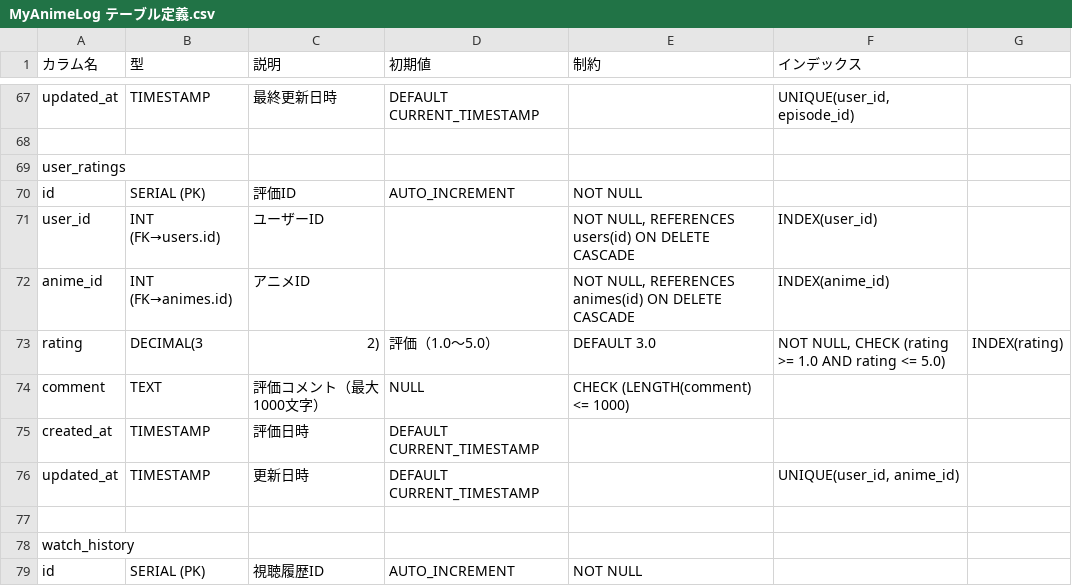
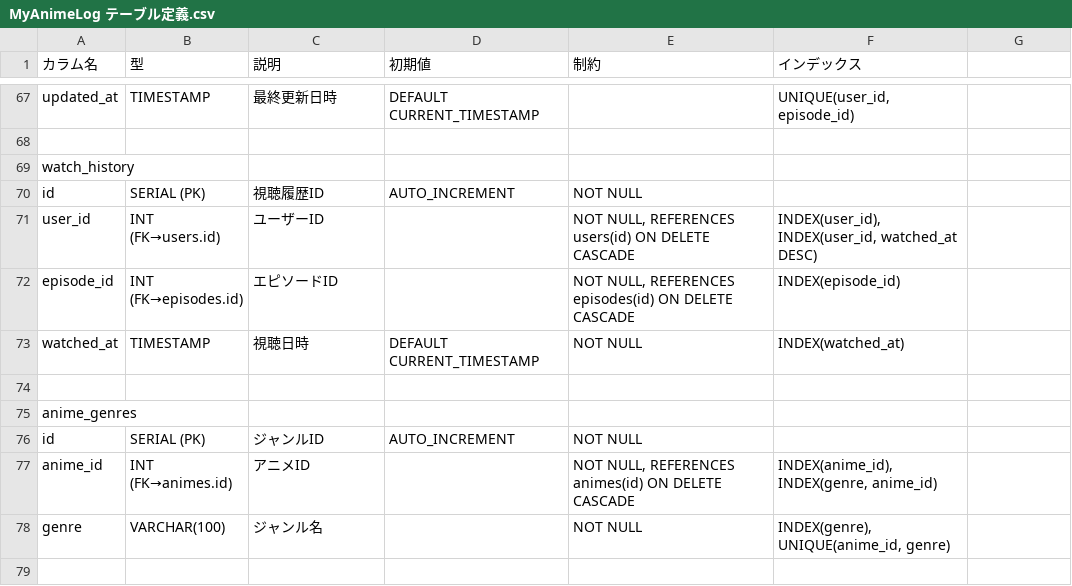
Before and after one commit to Action0358/MyAnimeLogs, a CSV file: docs/MyAnimeLog テーブル定義.csv, drawn as a sheet; only a part is shown, gaps mark what is left out; the shorter side is filled out with more unchanged rows; the diff names each change by its address in the sheet, - before the commit and + after, or states it on an @@ line.

```diff
--- a/docs/MyAnimeLog テーブル定義.csv
+++ b/docs/MyAnimeLog テーブル定義.csv
-row 69: user_ratings
-row 70: id | SERIAL (PK) | 評価ID | AUTO_INCREMENT | NOT NULL
-row 71: user_id | INT (FK→users.id) | ユーザーID |  | NOT NULL, REFERENCES users(id) ON DELETE CASCADE | INDEX(user_id)
-row 72: anime_id | INT (FK→animes.id) | アニメID |  | NOT NULL, REFERENCES animes(id) ON DELETE CASCADE | INDEX(anime_id)
-row 73: rating | DECIMAL(3 | 2) | 評価（1.0〜5.0） | DEFAULT 3.0 | NOT NULL, CHECK (rating >= 1.0 AND rating <= 5.0) | INDEX(rating)
-row 74: comment | TEXT | 評価コメント（最大1000文字） | NULL | CHECK (LENGTH(comment) <= 1000)
-row 75: created_at | TIMESTAMP | 評価日時 | DEFAULT CURRENT_TIMESTAMP
-row 76: updated_at | TIMESTAMP | 更新日時 | DEFAULT CURRENT_TIMESTAMP |  | UNIQUE(user_id, anime_id)
-row 77: (empty)
```
Also changed, not shown: docs/MyAnimeLog API内部仕様書.csv, docs/MyAnimeLog API外部設計書.csv, 4 other files.
